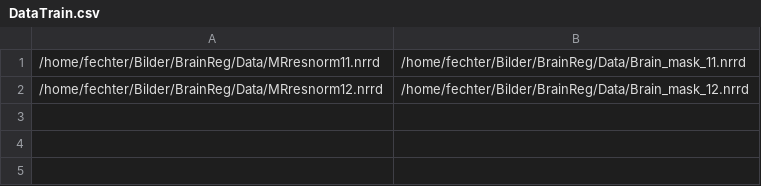
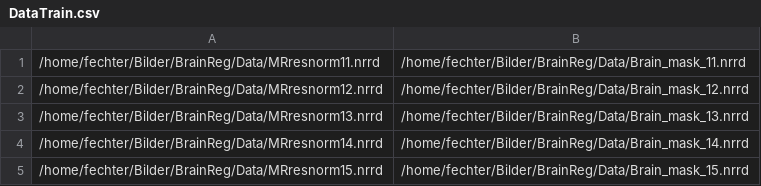
Before and after one commit to ToFec/AtlasRegistration, a CSV file: resources/DataTrain.csv, drawn as a sheet.

```diff
--- a/resources/DataTrain.csv
+++ b/resources/DataTrain.csv
@@ -2 +2,4 @@
 /home/fechter/Bilder/BrainReg/Data/MRresnorm12.nrrd;/home/fechter/Bilder/BrainReg/Data/Brain_mask_12.nrrd
+/home/fechter/Bilder/BrainReg/Data/MRresnorm13.nrrd;/home/fechter/Bilder/BrainReg/Data/Brain_mask_13.nrrd
+/home/fechter/Bilder/BrainReg/Data/MRresnorm14.nrrd;/home/fechter/Bilder/BrainReg/Data/Brain_mask_14.nrrd
+/home/fechter/Bilder/BrainReg/Data/MRresnorm15.nrrd;/home/fechter/Bilder/BrainReg/Data/Brain_mask_15.nrrd
```
Also changed, not shown: 5 other files.
